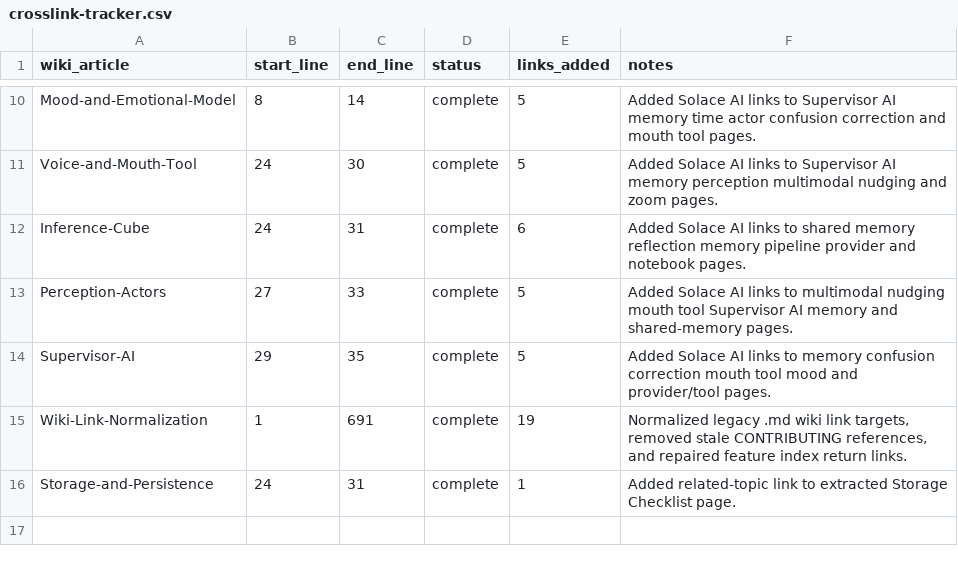
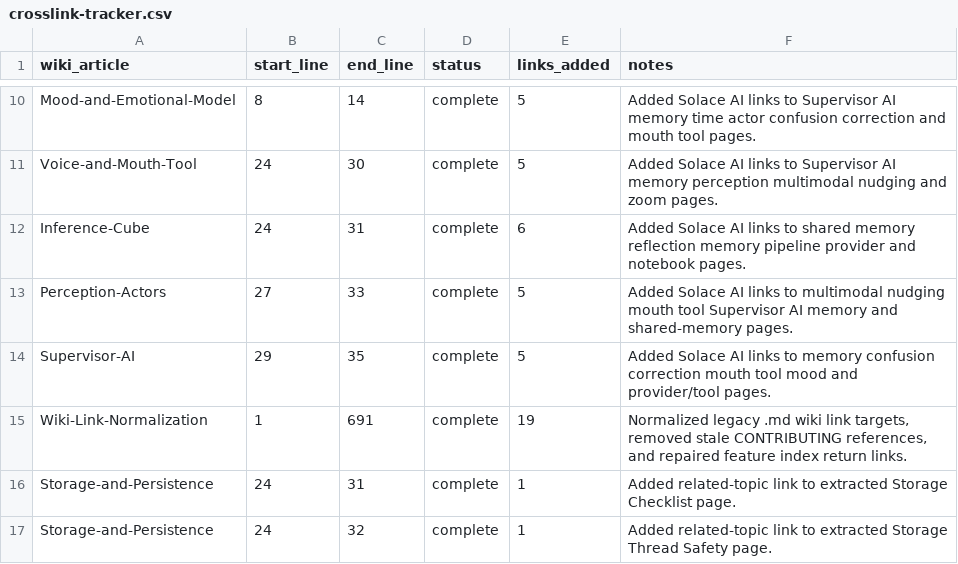
Before and after one commit to SolaceHarmony/SolaceCore, a CSV file: wiki/crosslink-tracker.csv, drawn as a sheet; only a part is shown, gaps mark what is left out; the diff names each change by its address in the sheet, - before the commit and + after, or states it on an @@ line.

```diff
--- a/wiki/crosslink-tracker.csv
+++ b/wiki/crosslink-tracker.csv
+row 17: Storage-and-Persistence | 24 | 32 | complete | 1 | Added related-topic link to extracted Storage Thread Safety page.
```
Also changed, not shown: wiki/curation-tracker.csv, 3 other files.
